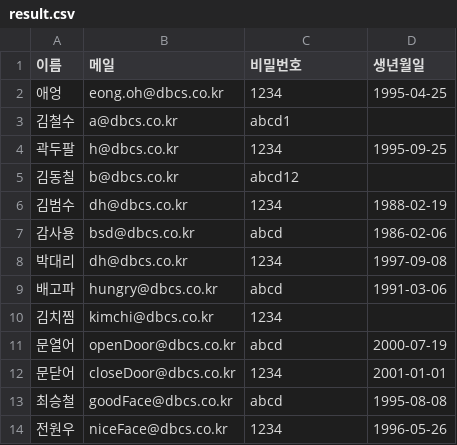
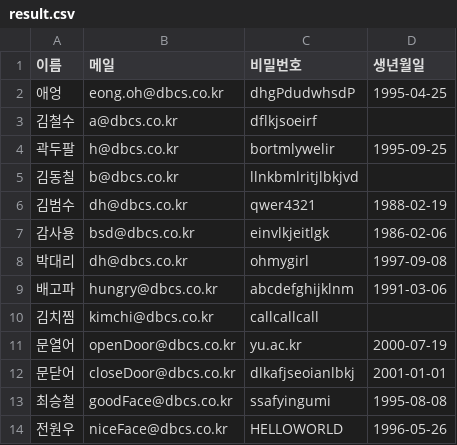
Before and after one commit to oheong/Algo_it_thm, a CSV file: ETL/result.csv, drawn as a sheet.

```diff
--- a/ETL/result.csv
+++ b/ETL/result.csv
@@ -1,14 +1,14 @@
 이름,메일,비밀번호,생년월일
-애엉,eong.oh@dbcs.co.kr,1234,1995-04-25
-김철수,a@dbcs.co.kr,abcd1,
-곽두팔,h@dbcs.co.kr,1234,1995-09-25
-김동칠,b@dbcs.co.kr,abcd12,
-김범수,dh@dbcs.co.kr,1234,1988-02-19
-감사용,bsd@dbcs.co.kr,abcd,1986-02-06
-박대리,dh@dbcs.co.kr,1234,1997-09-08
-배고파,hungry@dbcs.co.kr,abcd,1991-03-06
-김치찜,kimchi@dbcs.co.kr,1234,
-문열어,openDoor@dbcs.co.kr,abcd,2000-07-19
-문닫어,closeDoor@dbcs.co.kr,1234,2001-01-01
-최승철,goodFace@dbcs.co.kr,abcd,1995-08-08
-전원우,niceFace@dbcs.co.kr,1234,1996-05-26
+애엉,eong.oh@dbcs.co.kr,dhgPdudwhsdP,1995-04-25
+김철수,a@dbcs.co.kr,dflkjsoeirf,
+곽두팔,h@dbcs.co.kr,bortmlywelir,1995-09-25
+김동칠,b@dbcs.co.kr,llnkbmlritjlbkjvd,
+김범수,dh@dbcs.co.kr,qwer4321,1988-02-19
+감사용,bsd@dbcs.co.kr,einvlkjeitlgk,1986-02-06
+박대리,dh@dbcs.co.kr,ohmygirl,1997-09-08
+배고파,hungry@dbcs.co.kr,abcdefghijklnm,1991-03-06
+김치찜,kimchi@dbcs.co.kr,callcallcall,
+문열어,openDoor@dbcs.co.kr,yu.ac.kr,2000-07-19
+문닫어,closeDoor@dbcs.co.kr,dlkafjseoianlbkj,2001-01-01
+최승철,goodFace@dbcs.co.kr,ssafyingumi,1995-08-08
+전원우,niceFace@dbcs.co.kr,HELLOWORLD,1996-05-26
```
Also changed, not shown: 1 other file.
